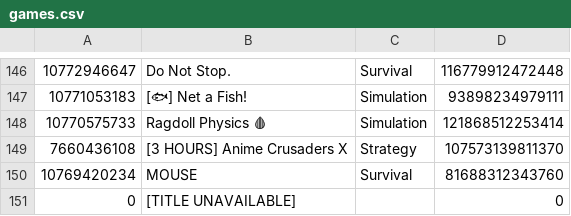
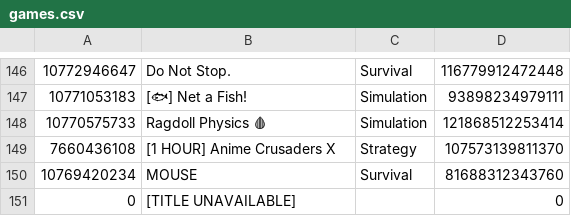
Before and after one commit to lbaker12022008-coder/playtimes, a CSV file: games.csv, drawn as a sheet; only a part is shown, gaps mark what is left out.

Commit message:
data 2026-11-22T18:38:34Z

```diff
--- a/games.csv
+++ b/games.csv
@@ -148,3 +148,3 @@
 10770575733,Ragdoll Physics 🩸,Simulation,121868512253414
-7660436108,[3 HOURS] Anime Crusaders X,Strategy,107573139811370
+7660436108,[1 HOUR] Anime Crusaders X,Strategy,107573139811370
 10769420234,MOUSE,Survival,81688312343760
```
Also changed, not shown: 2 other files.
